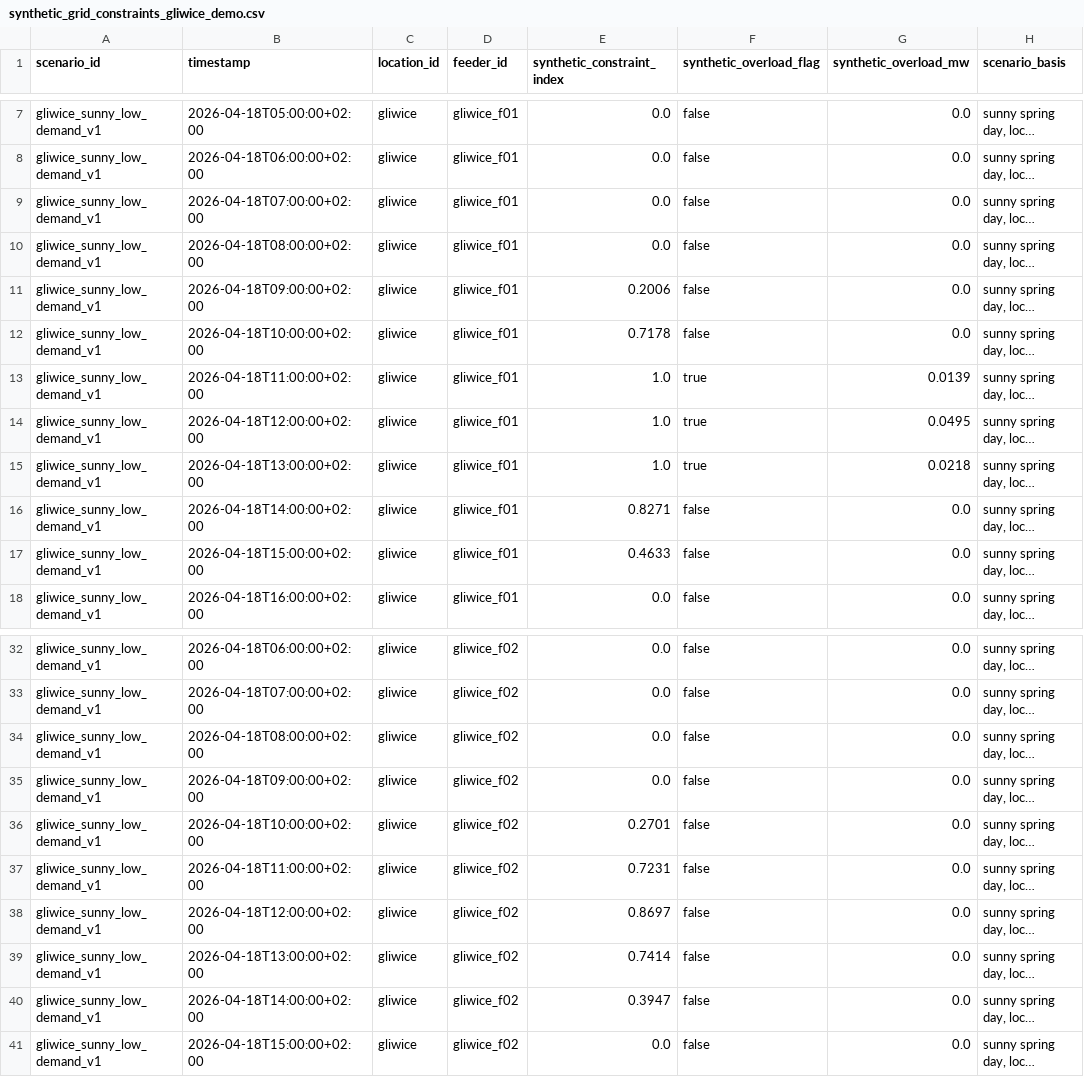
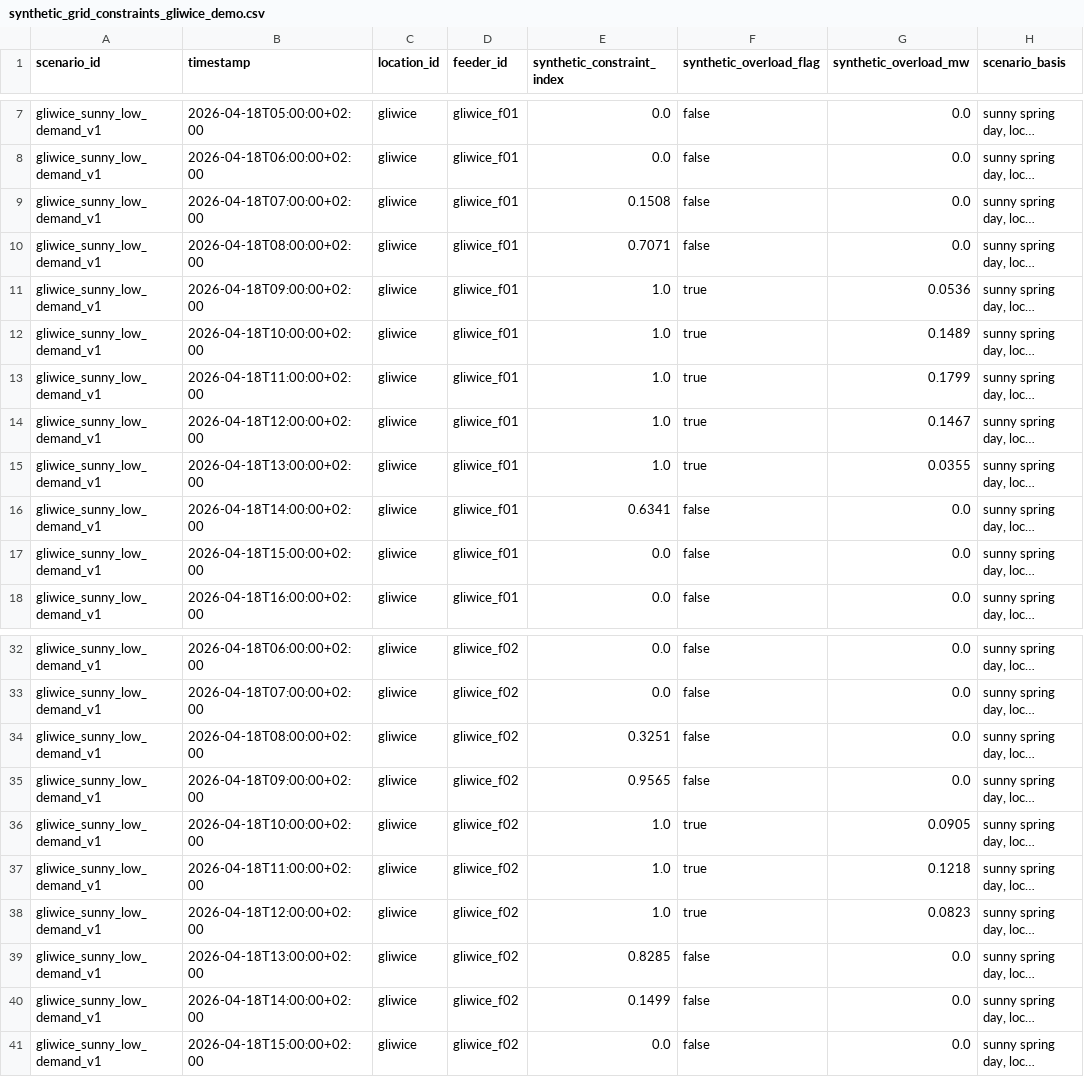
Before and after one commit to mj300405/eth-hackathon, a CSV file: data/samples/synthetic_grid_constraints_gliwice_demo.csv, drawn as a sheet; only a part is shown, gaps mark what is left out; long unchanged cells end in …; the diff covers the shown part only; the diff names each change by its address in the sheet, - before the commit and + after, or states it on an @@ line.

```diff
--- a/data/samples/synthetic_grid_constraints_gliwice_demo.csv
+++ b/data/samples/synthetic_grid_constraints_gliwice_demo.csv
-E9 (synthetic_constraint_index): 0.0
+E9 (synthetic_constraint_index): 0.1508
-E10 (synthetic_constraint_index): 0.0
+E10 (synthetic_constraint_index): 0.7071
-E11 (synthetic_constraint_index): 0.2006
+E11 (synthetic_constraint_index): 1.0
-F11:F12 (synthetic_overload_flag): false
+F11:F12 (synthetic_overload_flag): true
-G11 (synthetic_overload_mw): 0.0
+G11 (synthetic_overload_mw): 0.0536
-E12 (synthetic_constraint_index): 0.7178
+E12 (synthetic_constraint_index): 1.0
-G12 (synthetic_overload_mw): 0.0
+G12 (synthetic_overload_mw): 0.1489
-G13 (synthetic_overload_mw): 0.0139
+G13 (synthetic_overload_mw): 0.1799
-G14 (synthetic_overload_mw): 0.0495
+G14 (synthetic_overload_mw): 0.1467
-G15 (synthetic_overload_mw): 0.0218
+G15 (synthetic_overload_mw): 0.0355
-E16 (synthetic_constraint_index): 0.8271
+E16 (synthetic_constraint_index): 0.6341
-E17 (synthetic_constraint_index): 0.4633
+E17 (synthetic_constraint_index): 0.0
-E34 (synthetic_constraint_index): 0.0
+E34 (synthetic_constraint_index): 0.3251
-E35 (synthetic_constraint_index): 0.0
+E35 (synthetic_constraint_index): 0.9565
-E36 (synthetic_constraint_index): 0.2701
+E36 (synthetic_constraint_index): 1.0
-F36:F38 (synthetic_overload_flag): false
+F36:F38 (synthetic_overload_flag): true
-G36 (synthetic_overload_mw): 0.0
+G36 (synthetic_overload_mw): 0.0905
-E37 (synthetic_constraint_index): 0.7231
+E37 (synthetic_constraint_index): 1.0
-G37 (synthetic_overload_mw): 0.0
+G37 (synthetic_overload_mw): 0.1218
-E38 (synthetic_constraint_index): 0.8697
+E38 (synthetic_constraint_index): 1.0
-G38 (synthetic_overload_mw): 0.0
+G38 (synthetic_overload_mw): 0.0823
-E39 (synthetic_constraint_index): 0.7414
+E39 (synthetic_constraint_index): 0.8285
-E40 (synthetic_constraint_index): 0.3947
+E40 (synthetic_constraint_index): 0.1499
```
Also changed, not shown: 31 edited cells elsewhere in this file, data/samples/generation_forecast_gliwice_demo.csv, data/samples/risk_hourly_gliwice_demo.csv, 5 other files.
